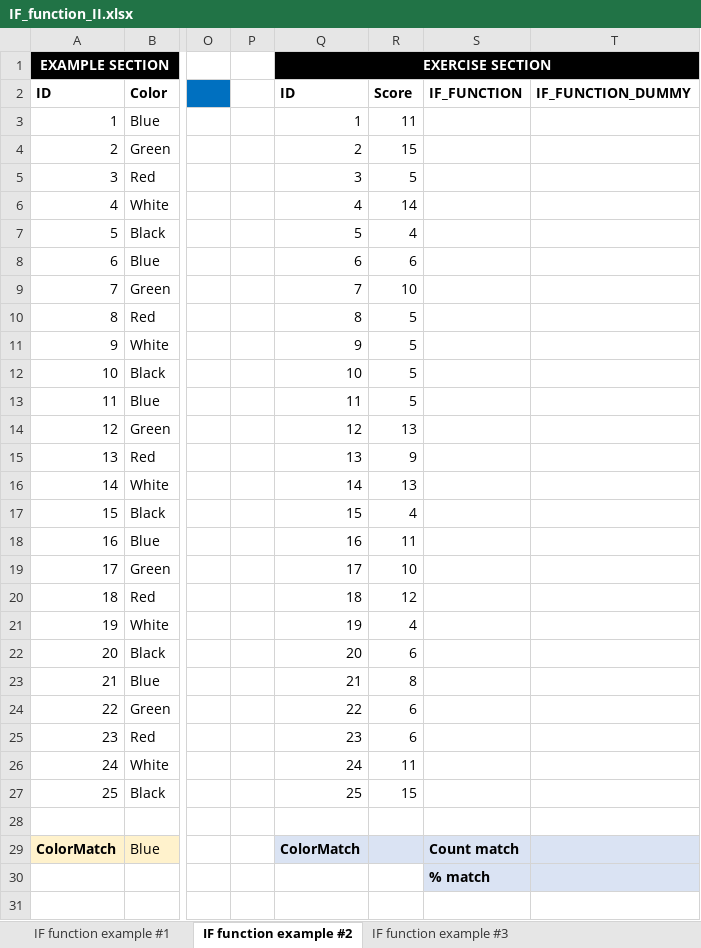
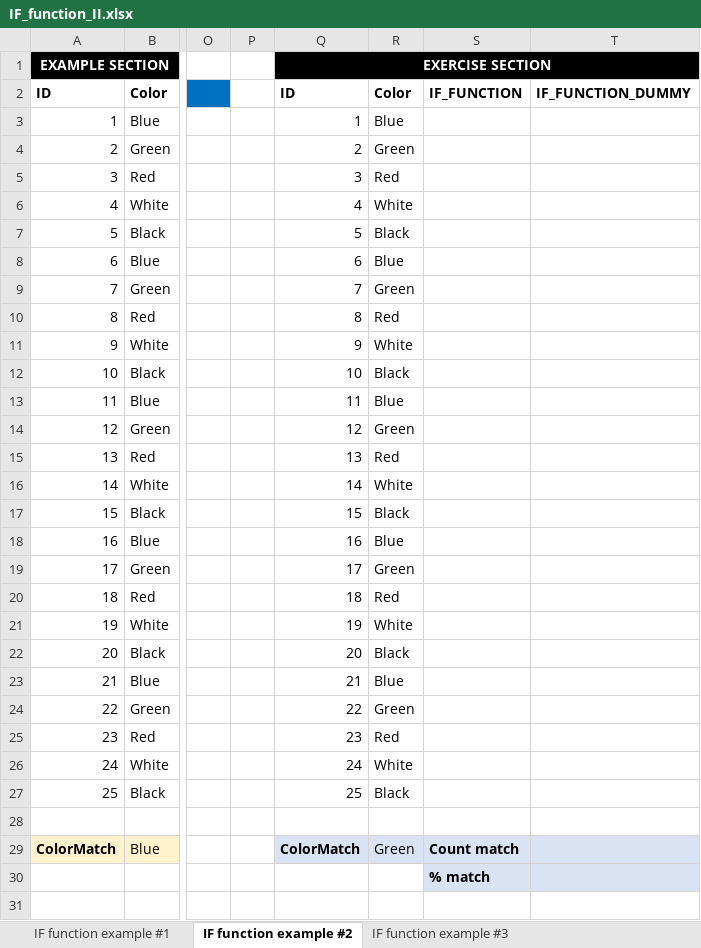
Before and after one commit to jamiefield/jamiefield.github.io, an Excel workbook: files/IF_function_II.xlsx, sheet IF function example #2, drawn as a sheet; only a part is shown, gaps mark what is left out; values as stored, in another font and other column widths than the file's, no borders; the diff names each change by its address in the sheet, - before the commit and + after, or states it on an @@ line.

Commit message:
Add files via upload

```diff
--- a/files/IF_function_II.xlsx (sheet IF function example #2)
+++ b/files/IF_function_II.xlsx (sheet IF function example #2)
-R2: Score
+R2: Color
-R3: 11
+R3: Blue
-R4: 15
+R4: Green
-R5: 5
+R5: Red
-R6: 14
+R6: White
-R7: 4
+R7: Black
-R8: 6
+R8: Blue
-R9: 10
+R9: Green
-R10: 5
+R10: Red
-R11: 5
+R11: White
-R12: 5
+R12: Black
-R13: 5
+R13: Blue
-R14: 13
+R14: Green
-R15: 9
+R15: Red
-R16: 13
+R16: White
-R17: 4
+R17: Black
-R18: 11
+R18: Blue
-R19: 10
+R19: Green
-R20: 12
+R20: Red
-R21: 4
+R21: White
-R22: 6
+R22: Black
-R23: 8
+R23: Blue
-R24: 6
+R24: Green
-R25: 6
+R25: Red
-R26: 11
+R26: White
-R27: 15
+R27: Black
-R29: (empty)
+R29: Green
```
